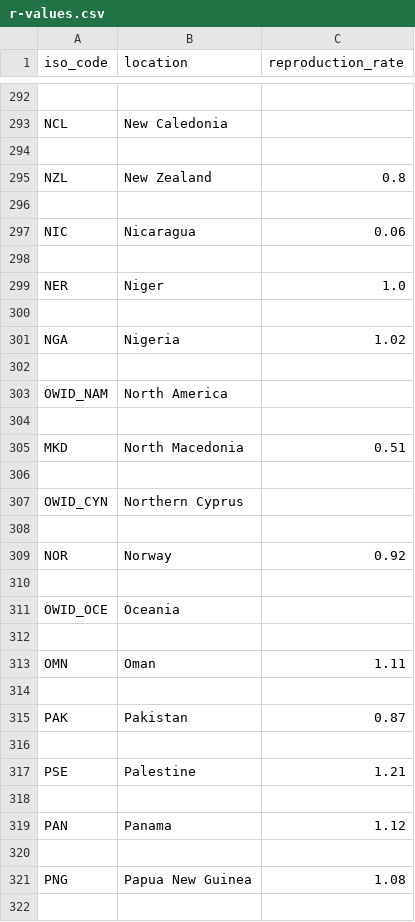
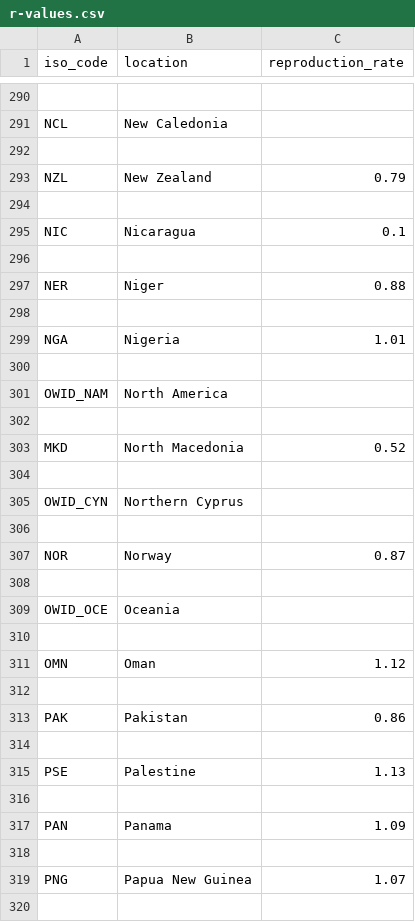
Before and after one commit to joely-nelson/VaccineModelingTool, a CSV file: vaccination_data/r-values.csv, drawn as a sheet; only a part is shown, gaps mark what is left out; the diff covers the shown part only.

```diff
--- a/vaccination_data/r-values.csv
+++ b/vaccination_data/r-values.csv
@@ -294,9 +292,9 @@ NCL,New Caledonia,
 
-NZL,New Zealand,0.8
+NZL,New Zealand,0.79
 
-NIC,Nicaragua,0.06
+NIC,Nicaragua,0.1
 
-NER,Niger,1.0
+NER,Niger,0.88
 
-NGA,Nigeria,1.02
+NGA,Nigeria,1.01
 
@@ -304,3 +302,3 @@ OWID_NAM,North America,
 
-MKD,North Macedonia,0.51
+MKD,North Macedonia,0.52
 
@@ -308,3 +306,3 @@ OWID_CYN,Northern Cyprus,
 
-NOR,Norway,0.92
+NOR,Norway,0.87
 
@@ -312,11 +310,11 @@ OWID_OCE,Oceania,
 
-OMN,Oman,1.11
+OMN,Oman,1.12
 
-PAK,Pakistan,0.87
+PAK,Pakistan,0.86
 
-PSE,Palestine,1.21
+PSE,Palestine,1.13
 
-PAN,Panama,1.12
+PAN,Panama,1.09
 
-PNG,Papua New Guinea,1.08
+PNG,Papua New Guinea,1.07
 
```
Also changed, not shown: 6 added rows, 6 removed rows and 140 edited cells elsewhere in this file, vaccination_data/owid-covid-latest.csv, vaccination_data/vaccinations-by-manufacturer.csv, 10 other files.
